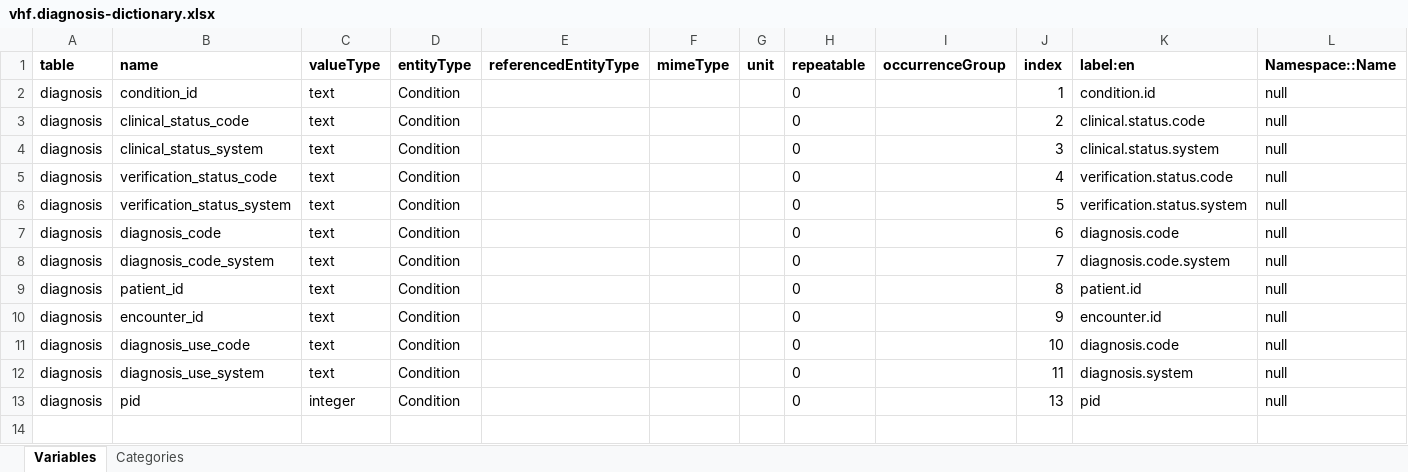
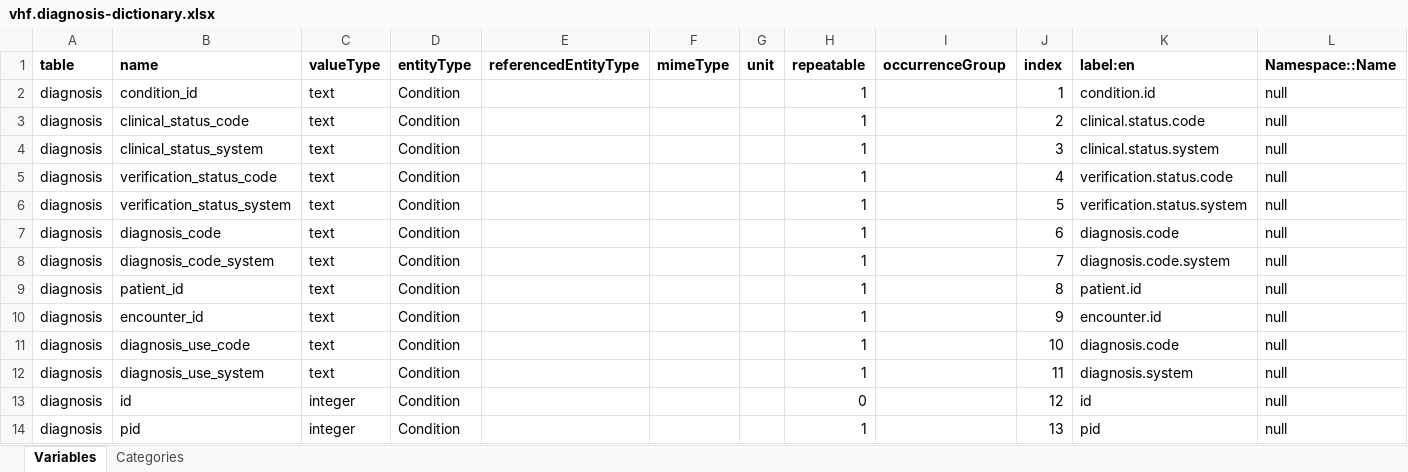
Before and after one commit to medizininformatik-initiative/Projectathon7-VHF-DataSHIELD, an Excel workbook: opal-import/dictionaries/vhf.diagnosis-dictionary.xlsx, sheet Variables, drawn as a sheet; values as stored, in another font and other column widths than the file's, no borders; addresses are those after the commit; the diff names each change by its address in the sheet, - before the commit and + after, or states it on an @@ line.

Commit message:
Adapt repeatable metadata in XLSX file dictionaries

```diff
--- a/opal-import/dictionaries/vhf.diagnosis-dictionary.xlsx (sheet Variables)
+++ b/opal-import/dictionaries/vhf.diagnosis-dictionary.xlsx (sheet Variables)
-H2:H12 (repeatable): 0
+H2:H12 (repeatable): 1
+row 13: diagnosis | id | integer | Condition |  |  |  | 0 |  | 12 | id | null
-H14 (repeatable): 0
+H14 (repeatable): 1
```
Also changed, not shown: opal-import/dictionaries/vhf.analysis_nt_pro_bnp-dictionary.xlsx, opal-import/dictionaries/vhf.observation-dictionary.xlsx, 1 other file.
